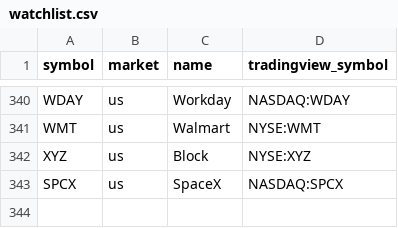
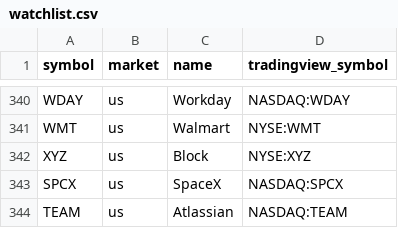
Before and after one commit to FunkyGary/stock-screener, a CSV file: data/watchlist.csv, drawn as a sheet; only a part is shown, gaps mark what is left out.

```diff
--- a/data/watchlist.csv
+++ b/data/watchlist.csv
@@ -343 +343,2 @@ XYZ,us,Block,NYSE:XYZ
 SPCX,us,SpaceX,NASDAQ:SPCX
+TEAM,us,Atlassian,NASDAQ:TEAM
```
